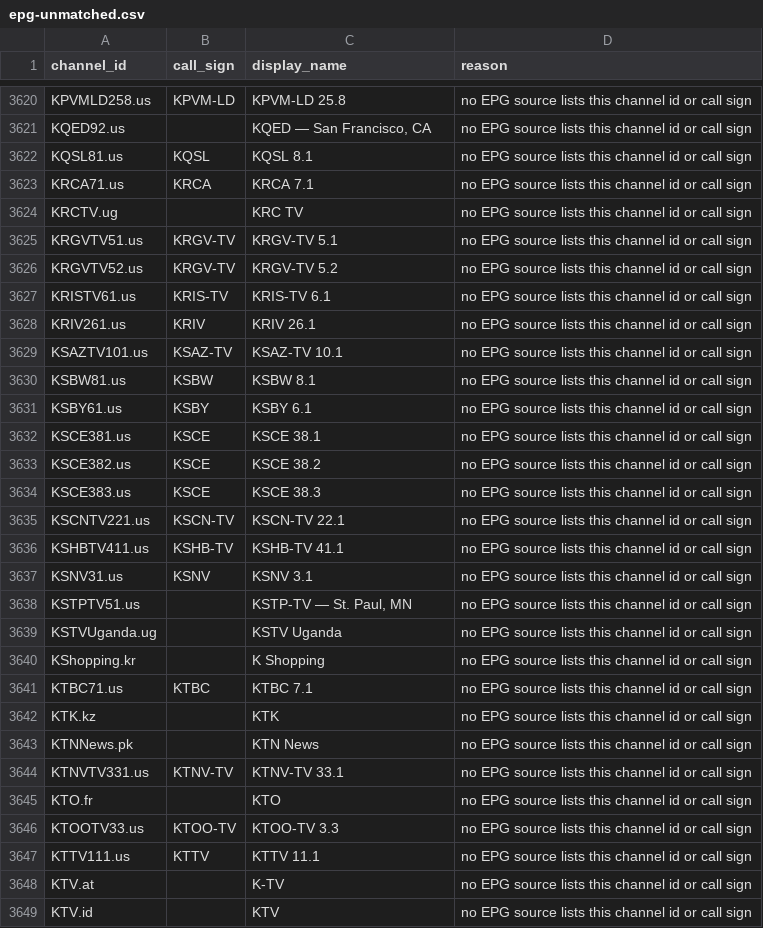
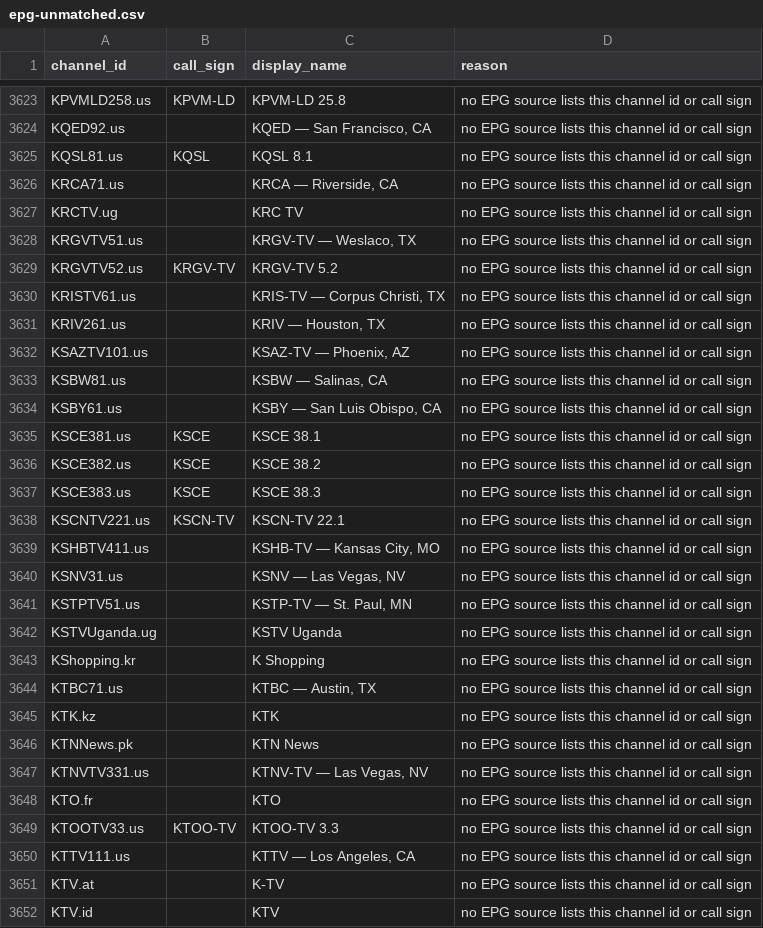
Before and after one commit to 7000premiumchannels/android-tv-guru-playlists, a CSV file: reports/epg-unmatched.csv, drawn as a sheet; only a part is shown, gaps mark what is left out; the diff covers the shown part only.

```diff
--- a/reports/epg-unmatched.csv
+++ b/reports/epg-unmatched.csv
@@ -3622,11 +3625,11 @@ KQED92.us,,"KQED — San Francisco, CA",no EPG source lists this channel id or c
 KQSL81.us,KQSL,KQSL 8.1,no EPG source lists this channel id or call sign
-KRCA71.us,KRCA,KRCA 7.1,no EPG source lists this channel id or call sign
+KRCA71.us,,"KRCA — Riverside, CA",no EPG source lists this channel id or call sign
 KRCTV.ug,,KRC TV,no EPG source lists this channel id or call sign
-KRGVTV51.us,KRGV-TV,KRGV-TV 5.1,no EPG source lists this channel id or call sign
+KRGVTV51.us,,"KRGV-TV — Weslaco, TX",no EPG source lists this channel id or call sign
 KRGVTV52.us,KRGV-TV,KRGV-TV 5.2,no EPG source lists this channel id or call sign
-KRISTV61.us,KRIS-TV,KRIS-TV 6.1,no EPG source lists this channel id or call sign
-KRIV261.us,KRIV,KRIV 26.1,no EPG source lists this channel id or call sign
-KSAZTV101.us,KSAZ-TV,KSAZ-TV 10.1,no EPG source lists this channel id or call sign
-KSBW81.us,KSBW,KSBW 8.1,no EPG source lists this channel id or call sign
-KSBY61.us,KSBY,KSBY 6.1,no EPG source lists this channel id or call sign
+KRISTV61.us,,"KRIS-TV — Corpus Christi, TX",no EPG source lists this channel id or call sign
+KRIV261.us,,"KRIV — Houston, TX",no EPG source lists this channel id or call sign
+KSAZTV101.us,,"KSAZ-TV — Phoenix, AZ",no EPG source lists this channel id or call sign
+KSBW81.us,,"KSBW — Salinas, CA",no EPG source lists this channel id or call sign
+KSBY61.us,,"KSBY — San Luis Obispo, CA",no EPG source lists this channel id or call sign
 KSCE381.us,KSCE,KSCE 38.1,no EPG source lists this channel id or call sign
@@ -3635,4 +3638,4 @@ KSCE383.us,KSCE,KSCE 38.3,no EPG source lists this channel id or call sign
 KSCNTV221.us,KSCN-TV,KSCN-TV 22.1,no EPG source lists this channel id or call sign
-KSHBTV411.us,KSHB-TV,KSHB-TV 41.1,no EPG source lists this channel id or call sign
-KSNV31.us,KSNV,KSNV 3.1,no EPG source lists this channel id or call sign
+KSHBTV411.us,,"KSHB-TV — Kansas City, MO",no EPG source lists this channel id or call sign
+KSNV31.us,,"KSNV — Las Vegas, NV",no EPG source lists this channel id or call sign
 KSTPTV51.us,,"KSTP-TV — St. Paul, MN",no EPG source lists this channel id or call sign
@@ -3640,9 +3643,9 @@ KSTVUganda.ug,,KSTV Uganda,no EPG source lists this channel id or call sign
 KShopping.kr,,K Shopping,no EPG source lists this channel id or call sign
-KTBC71.us,KTBC,KTBC 7.1,no EPG source lists this channel id or call sign
+KTBC71.us,,"KTBC — Austin, TX",no EPG source lists this channel id or call sign
 KTK.kz,,KTK,no EPG source lists this channel id or call sign
 KTNNews.pk,,KTN News,no EPG source lists this channel id or call sign
-KTNVTV331.us,KTNV-TV,KTNV-TV 33.1,no EPG source lists this channel id or call sign
+KTNVTV331.us,,"KTNV-TV — Las Vegas, NV",no EPG source lists this channel id or call sign
 KTO.fr,,KTO,no EPG source lists this channel id or call sign
 KTOOTV33.us,KTOO-TV,KTOO-TV 3.3,no EPG source lists this channel id or call sign
-KTTV111.us,KTTV,KTTV 11.1,no EPG source lists this channel id or call sign
+KTTV111.us,,"KTTV — Los Angeles, CA",no EPG source lists this channel id or call sign
 KTV.at,,K-TV,no EPG source lists this channel id or call sign
```
Also changed, not shown: 11 added rows, 3 removed rows and 117 edited cells elsewhere in this file, reports/epg-matches.csv, 6 other files.
